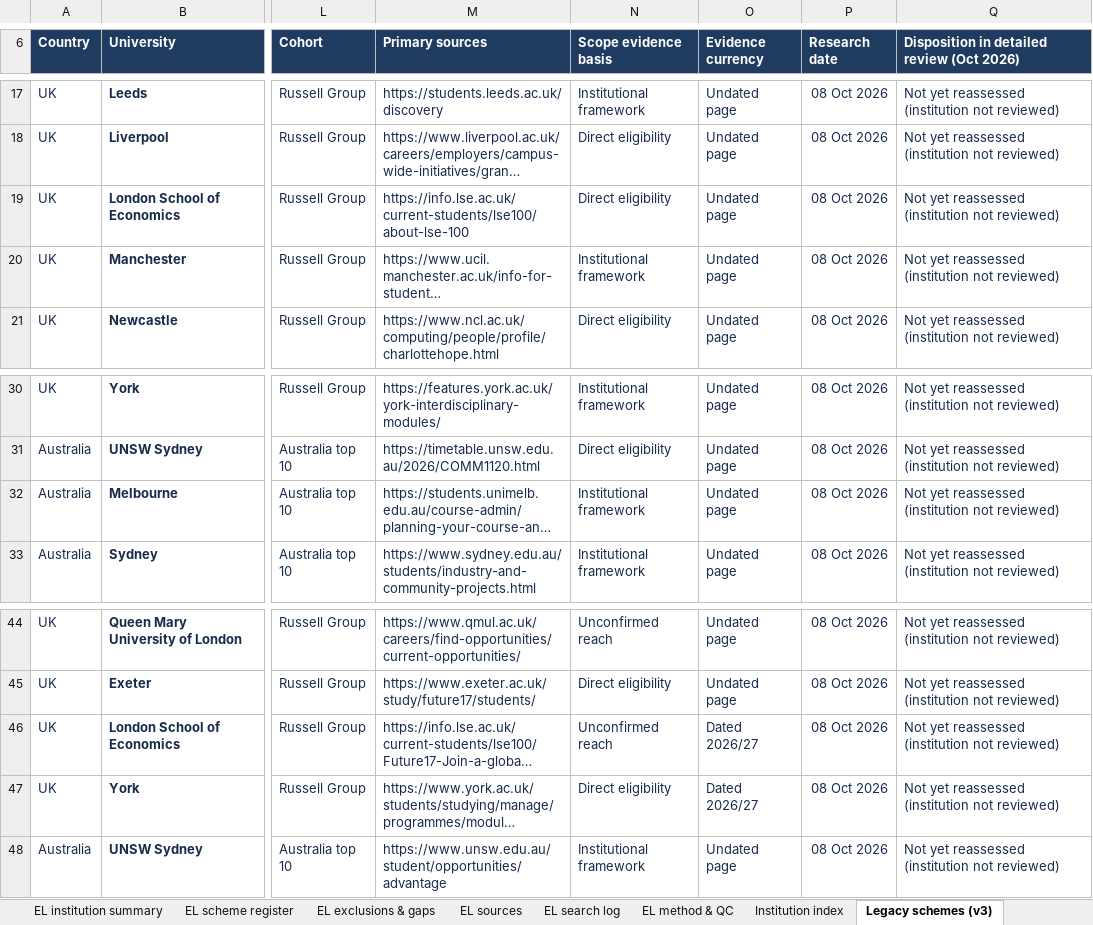
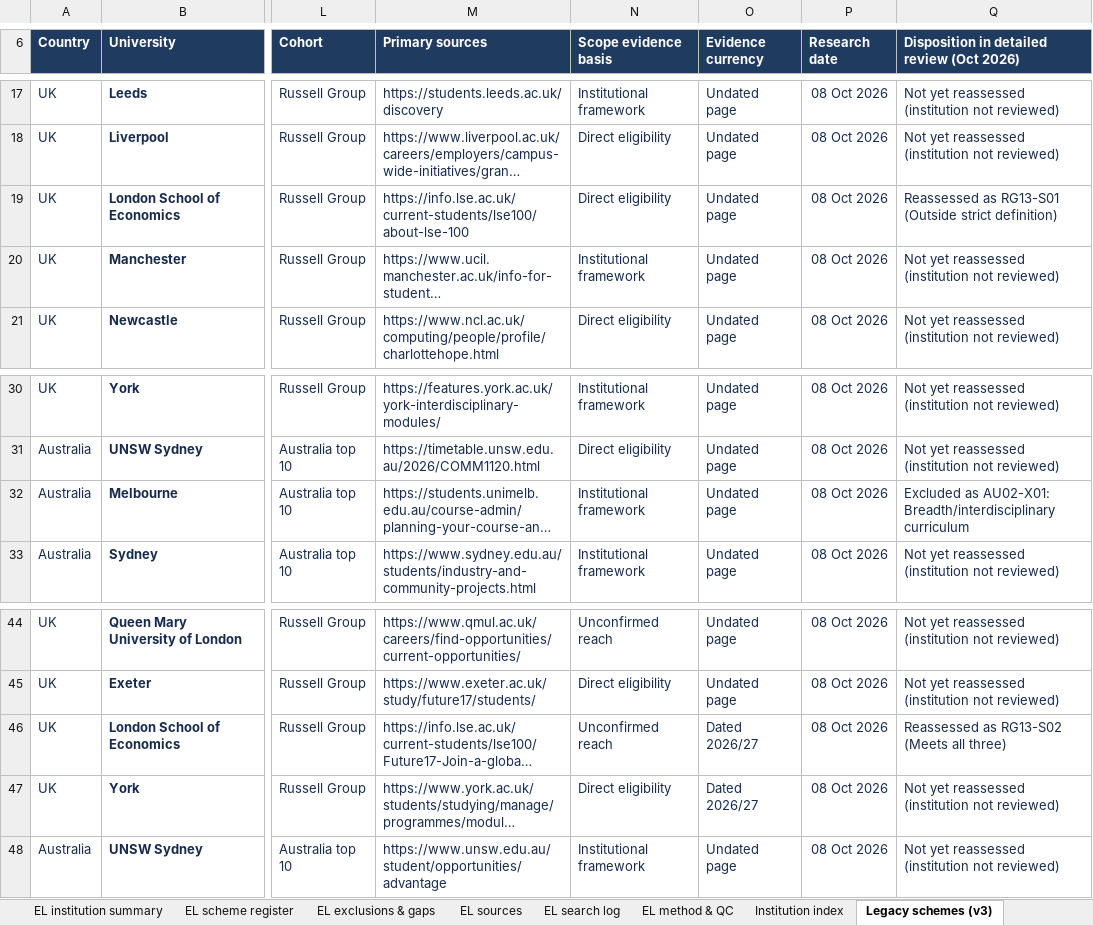
Before and after one commit to jhealy181-max/James-testing, an Excel workbook: University_experiential_learning_detailed_review.xlsx, sheet Legacy schemes (v3), drawn as a sheet; only a part is shown, gaps mark what is left out; long unchanged cells end in …; values as stored, in another font and other column widths than the file's, no borders; conditional formats and table styles not drawn; the diff names each change by its address in the sheet, - before the commit and + after, or states it on an @@ line.

```diff
--- a/University_experiential_learning_detailed_review.xlsx (sheet Legacy schemes (v3))
+++ b/University_experiential_learning_detailed_review.xlsx (sheet Legacy schemes (v3))
-Q19: Not yet reassessed (institution not reviewed)
+Q19: Reassessed as RG13-S01 (Outside strict definition)
-Q32: Not yet reassessed (institution not reviewed)
+Q32: Excluded as AU02-X01: Breadth/interdisciplinary curriculum
-Q46: Not yet reassessed (institution not reviewed)
+Q46: Reassessed as RG13-S02 (Meets all three)
```
Also changed, not shown: sheet EL scheme register, sheet EL sources, sheet EL institution summary, sheet EL exclusions & gaps, sheet EL search log, sheet EL dashboard, 2 more sheets, 7 other files.
